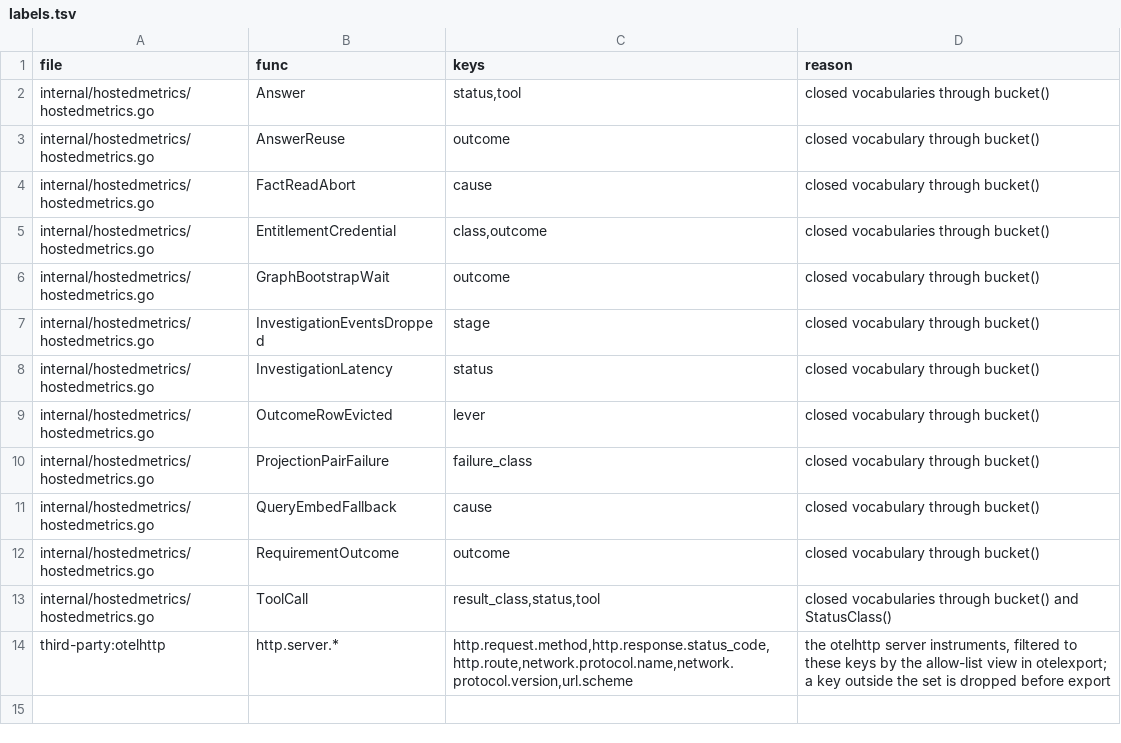
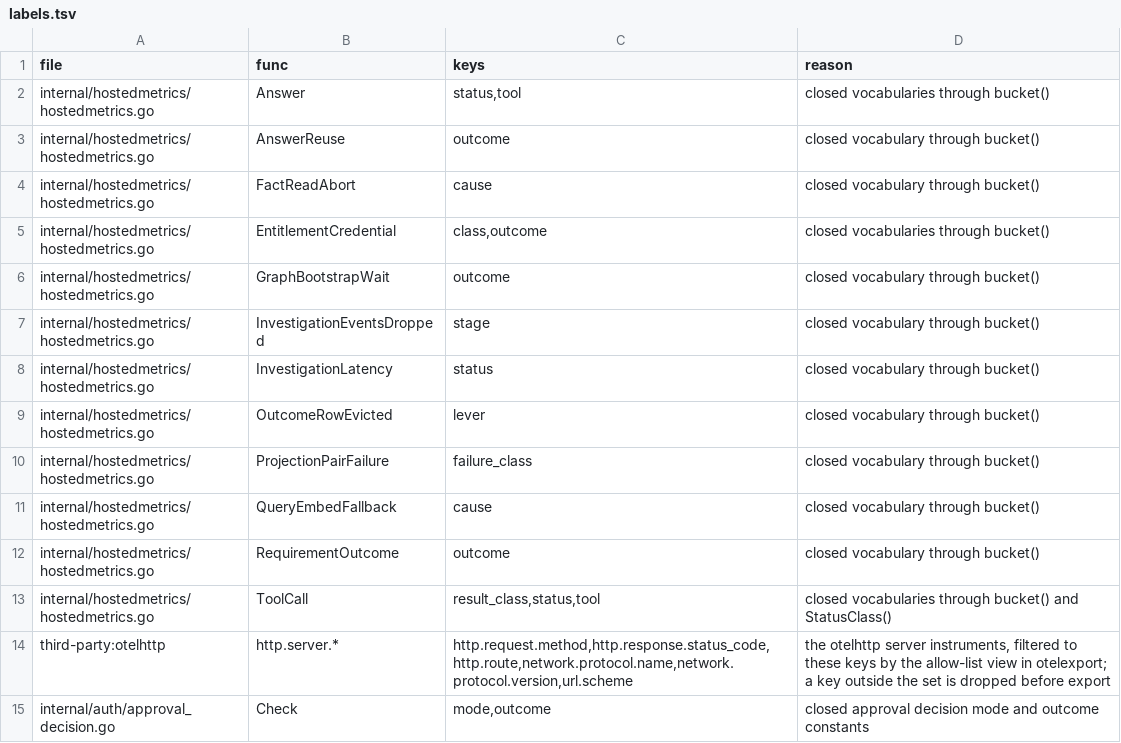
Before and after one commit to full-chaos/dev-health-acr, a TSV file: internal/cigates/emitscan/labels.tsv, drawn as a sheet; the diff names each change by its address in the sheet, - before the commit and + after, or states it on an @@ line.

Commit message:
feat(auth): CHAOS-13586 ask the policy decision point about the approver at approval (#2085)
* test(auth): pin the approver reference pair check, the approval decision and the web vector (red first)

* feat(auth): check the web approver reference and ask the policy decision point at approval

* fix(auth): never refuse to start on the approver check setting; log the effective mode

* test(auth): pin consent through the real service, replay, misbound or malformed answers, shadow without a reference and off with the header

* test(auth): pin each time clause of the approver reference

* test(auth): pin the replay refusal itself, not only the call count

* test(auth): ignore the test vector's tokens by fingerprint, keep its key in tests, and join the fake references at run time

* test(auth): ignore the one history-only fake token by its commit-pinned fingerprint

* fix(auth): log closed words for the approver check setup and pin its metric labels

* docs(auth): put the approver reference into the one device approval page and its source

* docs(auth): drop the semicolons that end a mermaid statement in the device approval notes

```diff
--- a/internal/cigates/emitscan/labels.tsv
+++ b/internal/cigates/emitscan/labels.tsv
+row 15: internal/auth/approval_decision.go | Check | mode,outcome | closed approval decision mode and outcome constants
```
Also changed, not shown: internal/cigates/emitscan/pins.tsv, 31 other files.
